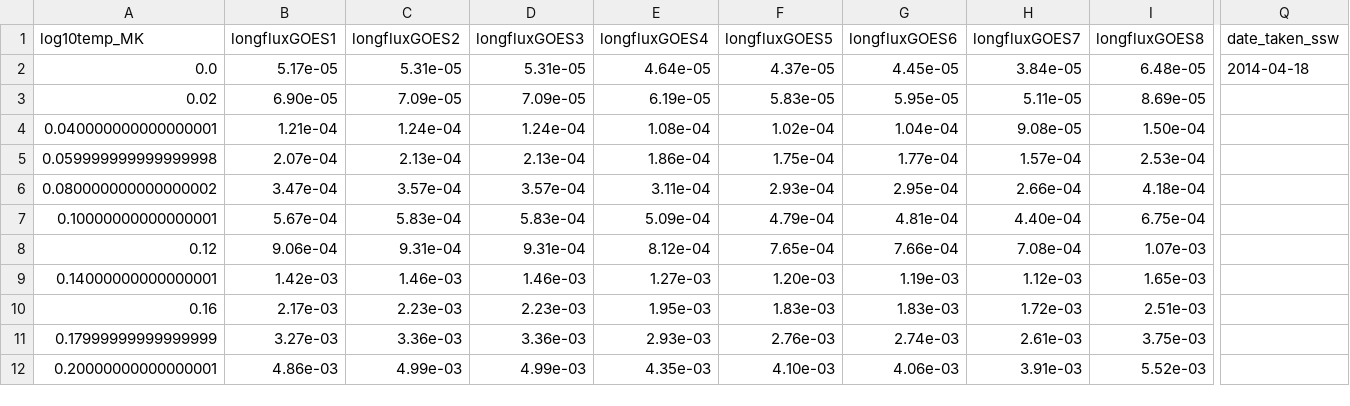
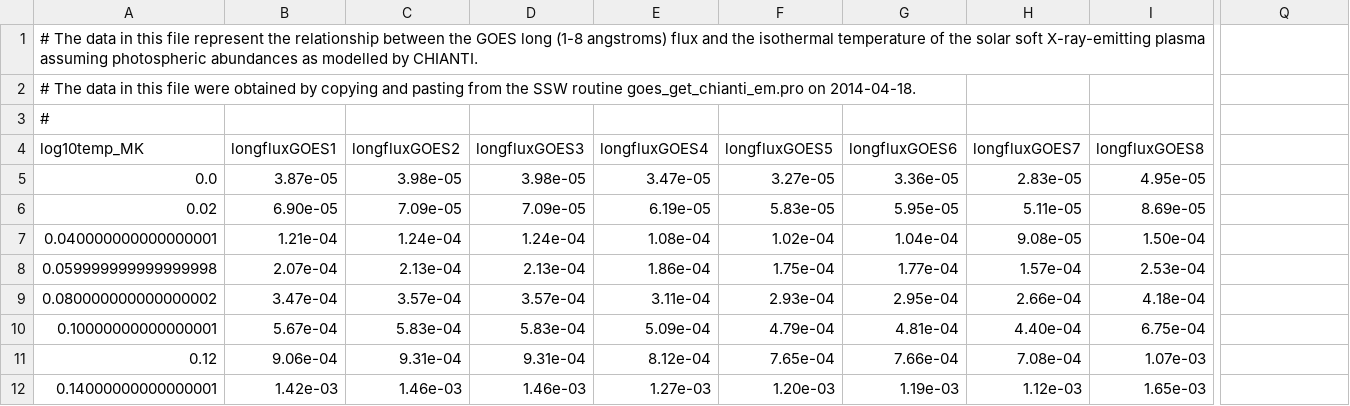
Before and after one commit to sunpy/sunkit-instruments, a CSV file: goes_chianti_em_pho.csv, drawn as a sheet; only a part is shown, gaps mark what is left out; the shorter side is filled out with more unchanged rows; addresses are those after the commit; rows hold the shown columns only; the diff covers the shown part only; the diff names each change by its address in the sheet, - before the commit and + after, or states it on an @@ line.

Commit message:
Altered make_goes_chianti_em_csv.py to add comments to the top of the csv file explaining what is contained in the csv files it creates as well as how the data were obtained. make_goes_chianti_em.py was run again to create goes_chianti_em_cor.csv and goes_chianti_em_pho.csv with relevant comments on top.

```diff
--- a/goes_chianti_em_pho.csv
+++ b/goes_chianti_em_pho.csv
+row 1: # The data in this file represent the relationship between the GOES long (1-8 angstroms) flux and the isothermal temperature of the solar soft X-ray-emitting plasma assuming photospheric abundances as modelled by CHIANTI.
+row 2: # The data in this file were obtained by copying and pasting from the SSW routine goes_get_chianti_em.pro on 2014-04-18.
+row 3: #
-Q4: date_taken_ssw
+Q4: (empty)
-B5 (longfluxGOES1): 5.17e-05
+B5 (longfluxGOES1): 3.87e-05
-C5 (longfluxGOES2): 5.31e-05
+C5 (longfluxGOES2): 3.98e-05
-D5 (longfluxGOES3): 5.31e-05
+D5 (longfluxGOES3): 3.98e-05
-E5 (longfluxGOES4): 4.64e-05
+E5 (longfluxGOES4): 3.47e-05
-F5 (longfluxGOES5): 4.37e-05
+F5 (longfluxGOES5): 3.27e-05
-G5 (longfluxGOES6): 4.45e-05
+G5 (longfluxGOES6): 3.36e-05
-H5 (longfluxGOES7): 3.84e-05
+H5 (longfluxGOES7): 2.83e-05
-I5 (longfluxGOES8): 6.48e-05
+I5 (longfluxGOES8): 4.95e-05
-Q5: 2014-04-18
+Q5: (empty)
```
Also changed, not shown: 7 edited cells elsewhere in this file, goes_chianti_em_cor.csv, 1 other file.
